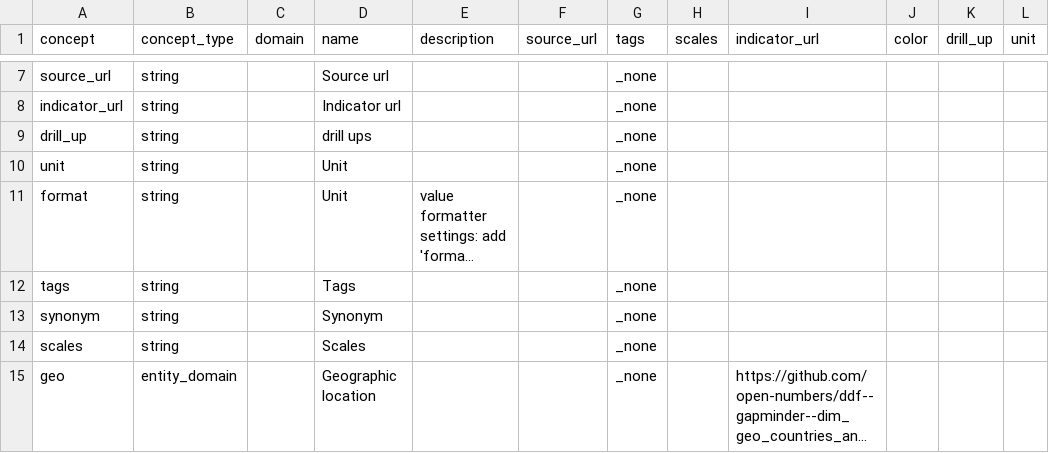
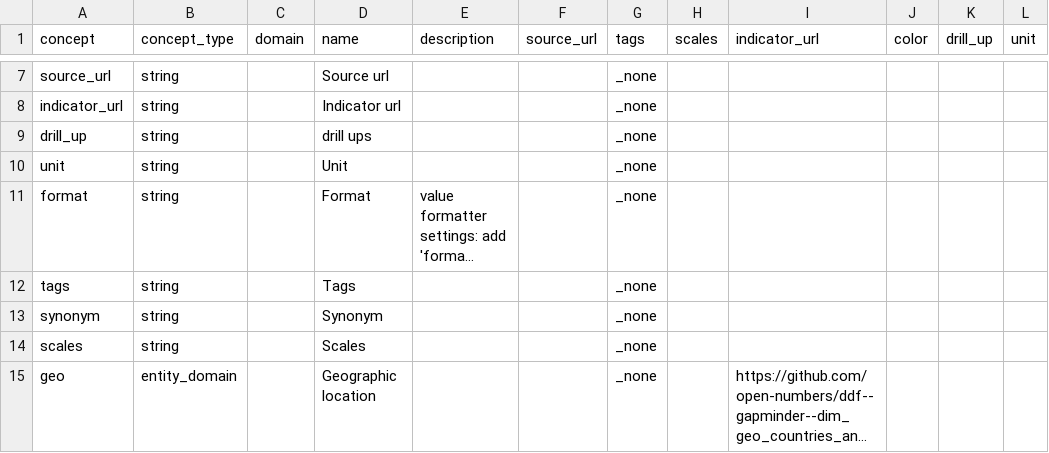
Before and after one commit to open-numbers/ddf--open_numbers, a CSV file: ddf--concepts.csv, drawn as a sheet; only a part is shown, gaps mark what is left out; long unchanged cells end in …; the diff names each change by its address in the sheet, - before the commit and + after, or states it on an @@ line.

Commit message:
ammend last :)

```diff
--- a/ddf--concepts.csv
+++ b/ddf--concepts.csv
-D11 (name): Unit
+D11 (name): Format
```
